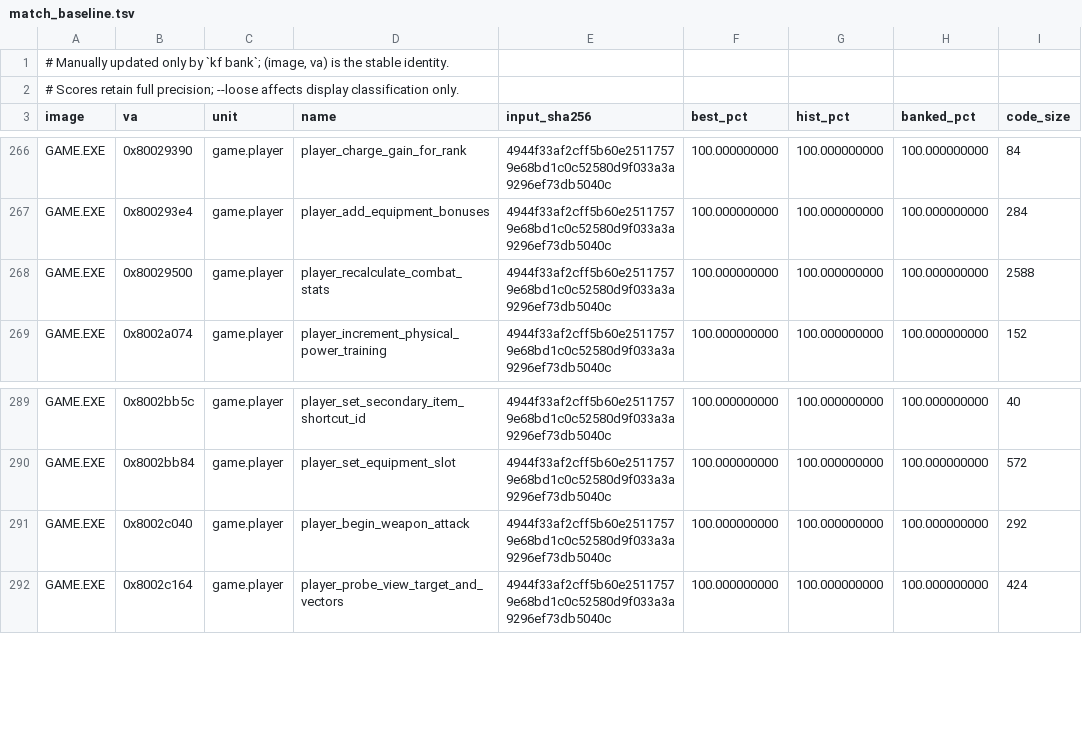
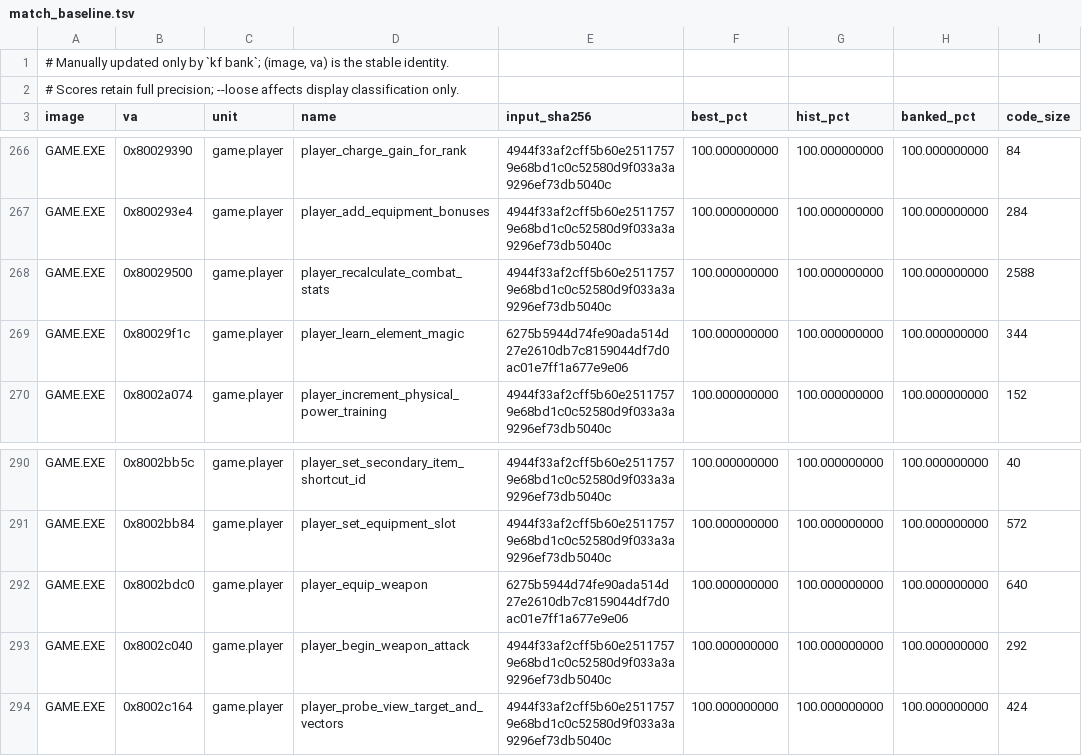
Before and after one commit to Voicedrew11/kings-field-3-decomp, a TSV file: config/match_baseline.tsv, drawn as a sheet; only a part is shown, gaps mark what is left out.

```diff
--- a/config/match_baseline.tsv
+++ b/config/match_baseline.tsv
@@ -268,2 +268,3 @@ GAME.EXE	0x800293e4	game.player	player_add_equipment_bonuses	4944f33af2cff5b60e2
 GAME.EXE	0x80029500	game.player	player_recalculate_combat_stats	4944f33af2cff5b60e25117579e68bd1c0c52580d9f033a3a9296ef73db5040c	100.000000000	100.000000000	100.000000000	2588
+GAME.EXE	0x80029f1c	game.player	player_learn_element_magic	6275b5944d74fe90ada514d27e2610db7c8159044df7d0ac01e7ff1a677e9e06	100.000000000	100.000000000	100.000000000	344
 GAME.EXE	0x8002a074	game.player	player_increment_physical_power_training	4944f33af2cff5b60e25117579e68bd1c0c52580d9f033a3a9296ef73db5040c	100.000000000	100.000000000	100.000000000	152
@@ -290,2 +291,3 @@ GAME.EXE	0x8002bb5c	game.player	player_set_secondary_item_shortcut_id	4944f33af2
 GAME.EXE	0x8002bb84	game.player	player_set_equipment_slot	4944f33af2cff5b60e25117579e68bd1c0c52580d9f033a3a9296ef73db5040c	100.000000000	100.000000000	100.000000000	572
+GAME.EXE	0x8002bdc0	game.player	player_equip_weapon	6275b5944d74fe90ada514d27e2610db7c8159044df7d0ac01e7ff1a677e9e06	100.000000000	100.000000000	100.000000000	640
 GAME.EXE	0x8002c040	game.player	player_begin_weapon_attack	4944f33af2cff5b60e25117579e68bd1c0c52580d9f033a3a9296ef73db5040c	100.000000000	100.000000000	100.000000000	292
```
Also changed, not shown: 1 other file.
